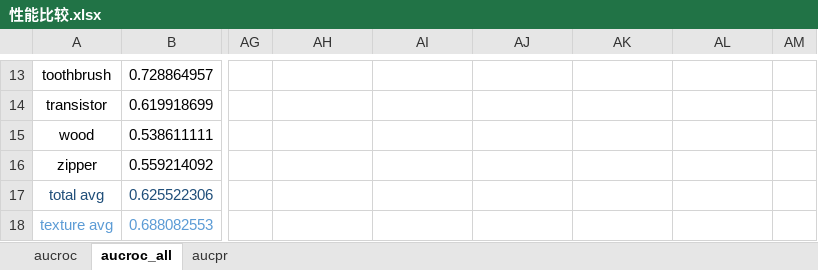
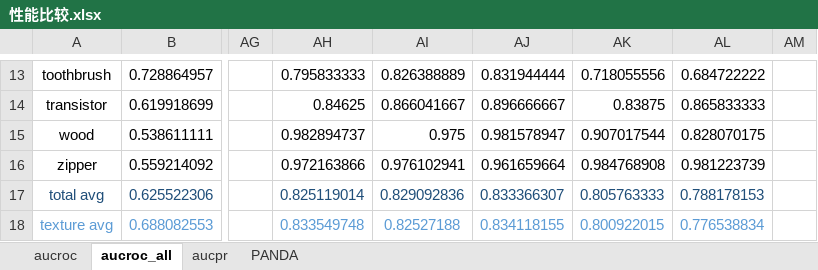
Before and after one commit to Yukina233/AD-XAI, an Excel workbook: auxiliary_data_AD/log/example/性能比较.xlsx, sheet aucroc_all, drawn as a sheet; only a part is shown, gaps mark what is left out; values as stored, in another font and other column widths than the file's, no borders; charts and pictures not drawn; the diff covers the shown part only; the diff names each change by its address in the sheet, - before the commit and + after, or states it on an @@ line.

```diff
--- a/auxiliary_data_AD/log/example/性能比较.xlsx (sheet aucroc_all)
+++ b/auxiliary_data_AD/log/example/性能比较.xlsx (sheet aucroc_all)
+sheet tab: PANDA
-AH13: (empty)
+AH13: 0.795833333
-AI13: (empty)
+AI13: 0.826388889
-AJ13: (empty)
+AJ13: 0.831944444
-AK13: (empty)
+AK13: 0.718055556
-AL13: (empty)
+AL13: 0.684722222
-AH14: (empty)
+AH14: 0.84625
-AI14: (empty)
+AI14: 0.866041667
-AJ14: (empty)
+AJ14: 0.896666667
-AK14: (empty)
+AK14: 0.83875
-AL14: (empty)
+AL14: 0.865833333
-AH15: (empty)
+AH15: 0.982894737
-AI15: (empty)
+AI15: 0.975
-AJ15: (empty)
+AJ15: 0.981578947
-AK15: (empty)
+AK15: 0.907017544
-AL15: (empty)
+AL15: 0.828070175
-AH16: (empty)
+AH16: 0.972163866
-AI16: (empty)
+AI16: 0.976102941
-AJ16: (empty)
+AJ16: 0.961659664
-AK16: (empty)
+AK16: 0.984768908
-AL16: (empty)
+AL16: 0.981223739
-AH17: (empty)
+AH17: 0.825119014
-AI17: (empty)
+AI17: 0.829092836
-AJ17: (empty)
+AJ17: 0.833366307
-AK17: (empty)
+AK17: 0.805763333
-AL17: (empty)
+AL17: 0.788178153
-AH18: (empty)
+AH18: 0.833549748
-AI18: (empty)
+AI18: 0.82527188
-AJ18: (empty)
+AJ18: 0.834118155
-AK18: (empty)
+AK18: 0.800922015
-AL18: (empty)
+AL18: 0.776538834
```
Also changed, not shown: 66 edited cells elsewhere in this sheet, charts or pictures, 30 other files.
